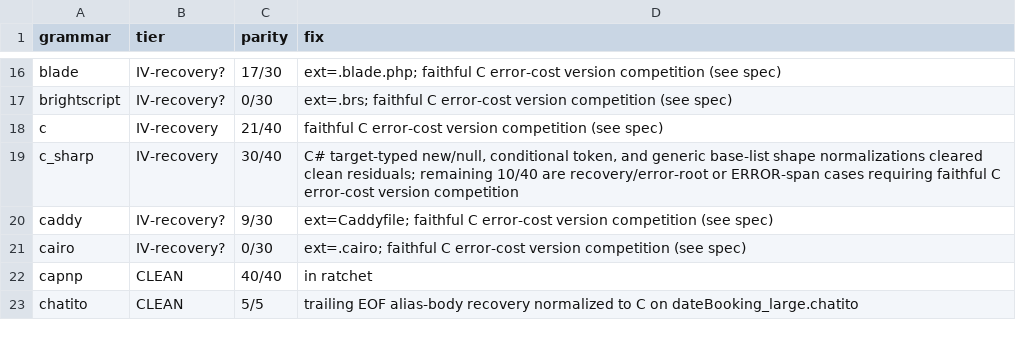
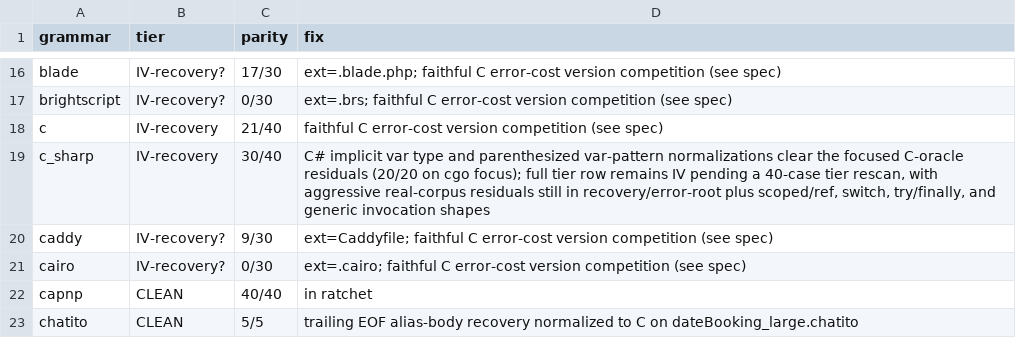
Before and after one commit to andypeng2015/gotreesitter, a TSV file: cgo_harness/tier_scan/tier_classification.tsv, drawn as a sheet; only a part is shown, gaps mark what is left out.

Commit message:
improve(c_sharp): improve C# parity for implicit vars and patterns
- Add `normalizeCSharpImplicitVarTypes` to wrap `var` identifiers in `implicit_type` nodes for declarations and patterns.
- Add `normalizeCSharpParenthesizedVarPatterns` to restructure matching recursive patterns into `parenthesized_pattern` nodes.
- Wire both into the C# normalization pipeline to clear focused C-oracle residuals.
- Update C# tier reports and classification records to reflect parity progress.
- Add unit tests covering both normalization routines.

```diff
--- a/cgo_harness/tier_scan/tier_classification.tsv
+++ b/cgo_harness/tier_scan/tier_classification.tsv
@@ -18,3 +18,3 @@ brightscript	IV-recovery?	0/30	ext=.brs; faithful C error-cost version competiti
 c	IV-recovery	21/40	faithful C error-cost version competition (see spec)
-c_sharp	IV-recovery	30/40	C# target-typed new/null, conditional token, and generic base-list shape normalizations cleared clean residuals; remaining 10/40 are recovery/error-root or ERROR-span cases requiring faithful C error-cost version competition
+c_sharp	IV-recovery	30/40	C# implicit var type and parenthesized var-pattern normalizations clear the focused C-oracle residuals (20/20 on cgo focus); full tier row remains IV pending a 40-case tier rescan, with aggressive real-corpus residuals still in recovery/error-root plus scoped/ref, switch, try/finally, and generic invocation shapes
 caddy	IV-recovery?	9/30	ext=Caddyfile; faithful C error-cost version competition (see spec)
```
Also changed, not shown: 4 other files.
